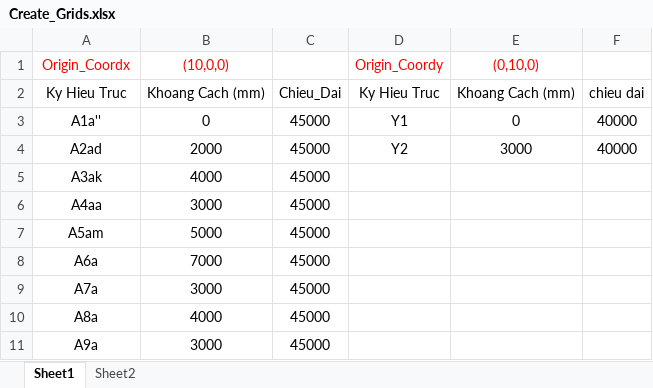
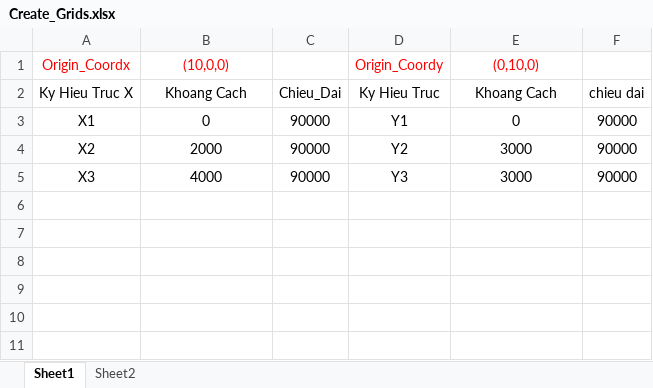
Before and after one commit to nhuannguyen1/pyRevitnvn, an Excel workbook: pyRevitnvn.tab/Training.panel/Training.pushbutton/Create_Grids.xlsx, sheet Sheet1, drawn as a sheet; values as stored, in another font and other column widths than the file's, no borders; removed rows and columns are numbered as before the commit, all else as after; the diff names each change by its address in the sheet, - before the commit and + after, or states it on an @@ line.

```diff
--- a/pyRevitnvn.tab/Training.panel/Training.pushbutton/Create_Grids.xlsx (sheet Sheet1)
+++ b/pyRevitnvn.tab/Training.panel/Training.pushbutton/Create_Grids.xlsx (sheet Sheet1)
-A2: Ky Hieu Truc
+A2: Ky Hieu Truc X
-B2: Khoang Cach (mm)
+B2: Khoang Cach
-E2: Khoang Cach (mm)
+E2: Khoang Cach
-A3: A1a''
+A3: X1
-C3:C4: 45000
+C3:C4: 90000
-F3:F4: 40000
+F3:F4: 90000
-A4: A2ad
+A4: X2
-row 5: A3ak | 4000 | 45000
-row 6: A4aa | 3000 | 45000
-row 7: A5am | 5000 | 45000
-row 8: A6a | 7000 | 45000
-row 9: A7a | 3000 | 45000
-row 10: A8a | 4000 | 45000
-row 11: A9a | 3000 | 45000
+row 5: X3 | 4000 | 90000 | Y3 | 3000 | 90000
```
Also changed, not shown: 6 other files.
